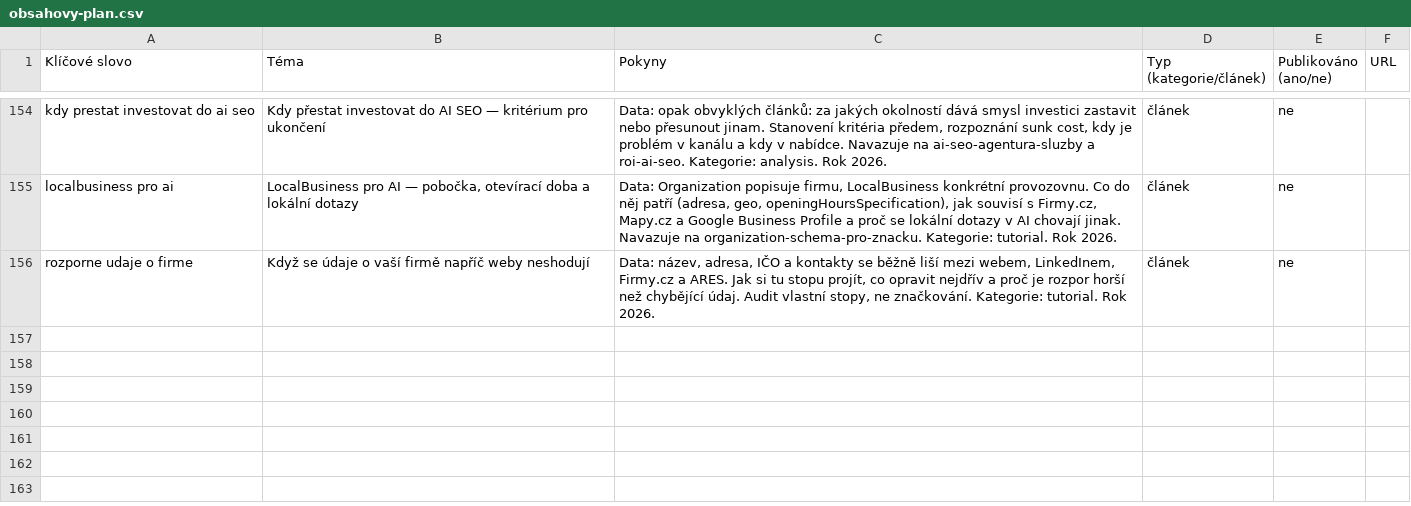
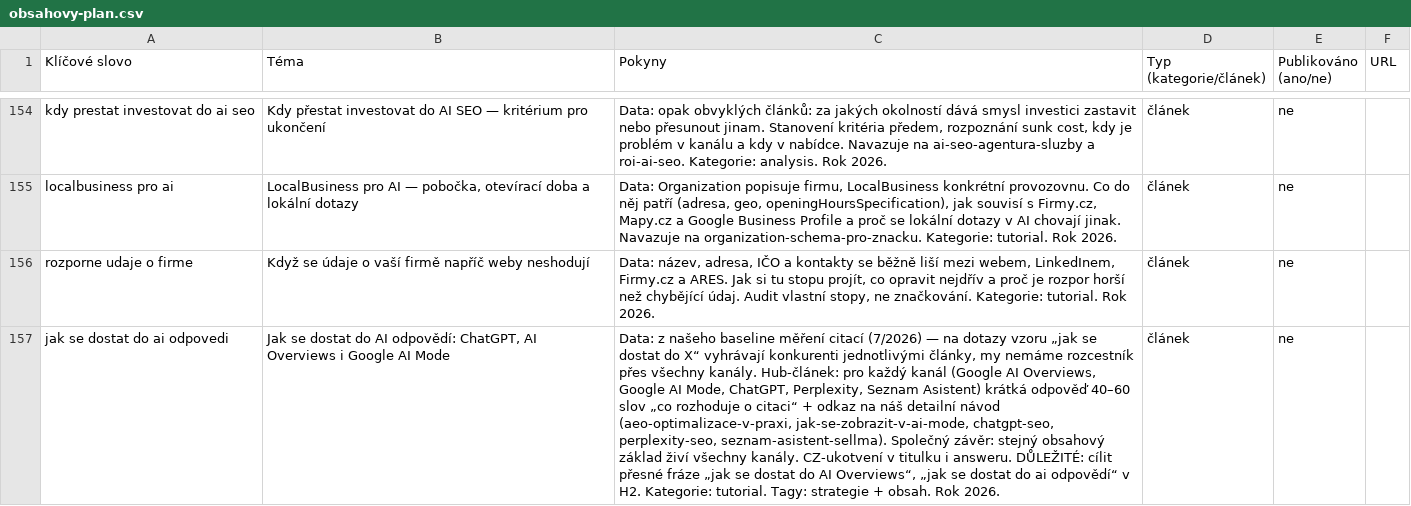
Before and after one commit to ultron-sniperdesign/aiseo-optimalizace, a CSV file: blogger/obsahovy-plan.csv, drawn as a sheet; only a part is shown, gaps mark what is left out; the diff names each change by its address in the sheet, - before the commit and + after, or states it on an @@ line.

```diff
--- a/blogger/obsahovy-plan.csv
+++ b/blogger/obsahovy-plan.csv
+row 157: jak se dostat do ai odpovedi | Jak se dostat do AI odpovědí: ChatGPT, AI Overviews i Google AI Mode | Data: z našeho baseline měření citací (7/2026) — na dotazy vzoru „jak se dostat do X“ vyhrávají konkurenti jednotlivými články, my nemáme rozcestník přes všechny kanály. Hub-článek: pro každý kanál (Google AI Overviews, Google AI Mode, ChatGPT, Perplexity, Seznam Asistent) krátká odpověď 40–60 slov „co rozhoduje o citaci“ + odkaz na náš detailní návod (aeo-optimalizace-v-praxi, jak-se-zobrazit-v-ai-mode, chatgpt-seo, perplexity-seo, seznam-asistent-sellma). Společný závěr: stejný obsahový základ živí všechny kanály. CZ-ukotvení v titulku i answeru. DŮLEŽITÉ: cílit přesné fráze „jak se dostat do AI Overviews“, „jak se dostat do ai odpovědí“ v H2. Kategorie: tutorial. Tagy: strategie + obsah. Rok 2026. | článek | ne
```
Also changed, not shown: 3 other files.
